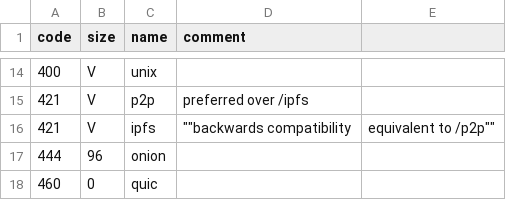
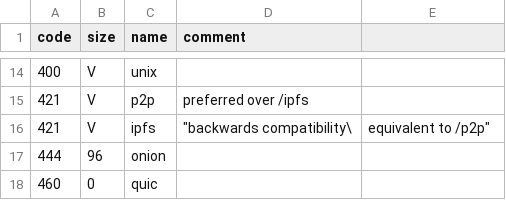
Before and after one commit to multiformats/multiaddr, a CSV file: protocols.csv, drawn as a sheet; only a part is shown, gaps mark what is left out.

Commit message:
Update protocols.csv
maybe this?

```diff
--- a/protocols.csv
+++ b/protocols.csv
@@ -15,3 +15,3 @@ code,	size,	name,	comment
 421,	V,	p2p,	preferred over /ipfs
-421,	V,	ipfs,	""backwards compatibility, equivalent to /p2p""
+421,	V,	ipfs,	"backwards compatibility\, equivalent to /p2p"
 444,	96,	onion,
```
